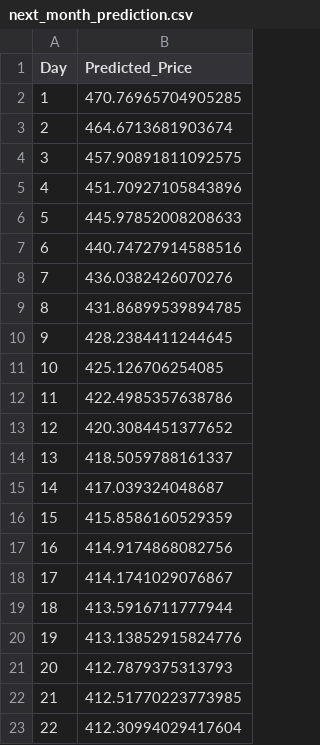
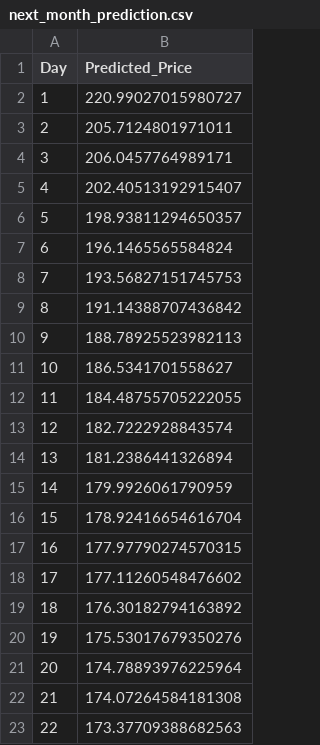
Before and after one commit to helvetica-std/stocktradingalgorithm, a CSV file: Frontend/next_month_prediction.csv, drawn as a sheet.

```diff
--- a/Frontend/next_month_prediction.csv
+++ b/Frontend/next_month_prediction.csv
@@ -1,23 +1,23 @@
 Day,Predicted_Price
-1,470.76965704905285
-2,464.6713681903674
-3,457.90891811092575
-4,451.70927105843896
-5,445.97852008208633
-6,440.74727914588516
-7,436.0382426070276
-8,431.86899539894785
-9,428.2384411244645
-10,425.126706254085
-11,422.4985357638786
-12,420.3084451377652
-13,418.5059788161337
-14,417.039324048687
-15,415.8586160529359
-16,414.9174868082756
-17,414.1741029076867
-18,413.5916711777944
-19,413.13852915824776
-20,412.7879375313793
-21,412.51770223773985
-22,412.30994029417604
+1,220.99027015980727
+2,205.7124801971011
+3,206.0457764989171
+4,202.40513192915407
+5,198.93811294650357
+6,196.1465565584824
+7,193.56827151745753
+8,191.14388707436842
+9,188.78925523982113
+10,186.5341701558627
+11,184.48755705222055
+12,182.7222928843574
+13,181.2386441326894
+14,179.9926061790959
+15,178.92416654616704
+16,177.97790274570315
+17,177.11260548476602
+18,176.30182794163892
+19,175.53017679350276
+20,174.78893976225964
+21,174.07264584181308
+22,173.37709388682563
```
Also changed, not shown: Frontend/predicted_vs_actual_validation.csv.
